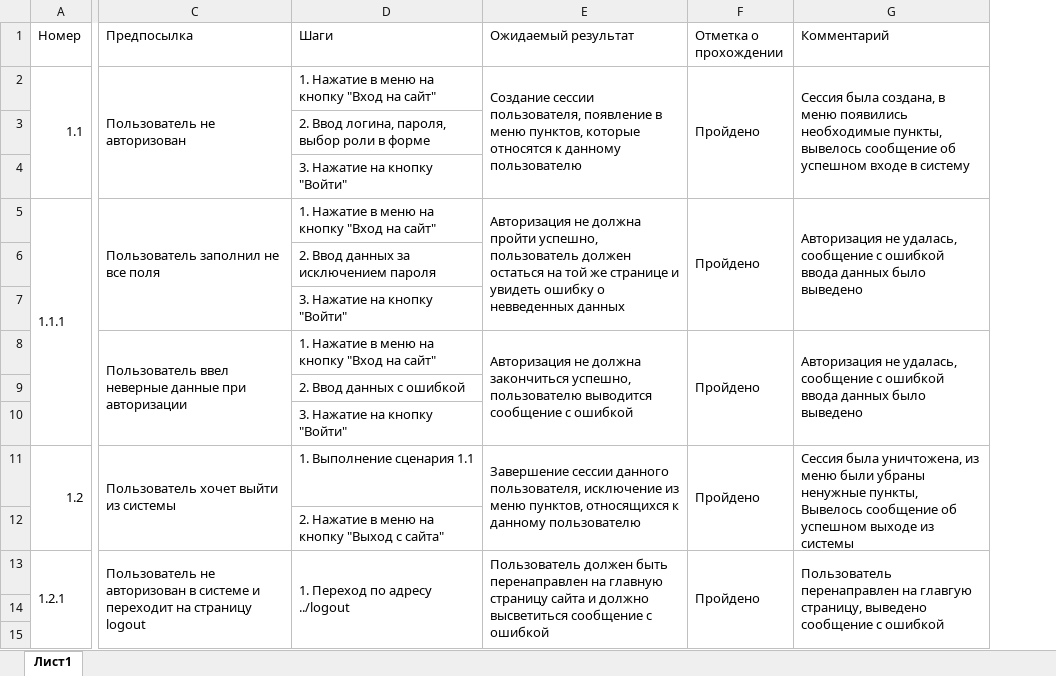
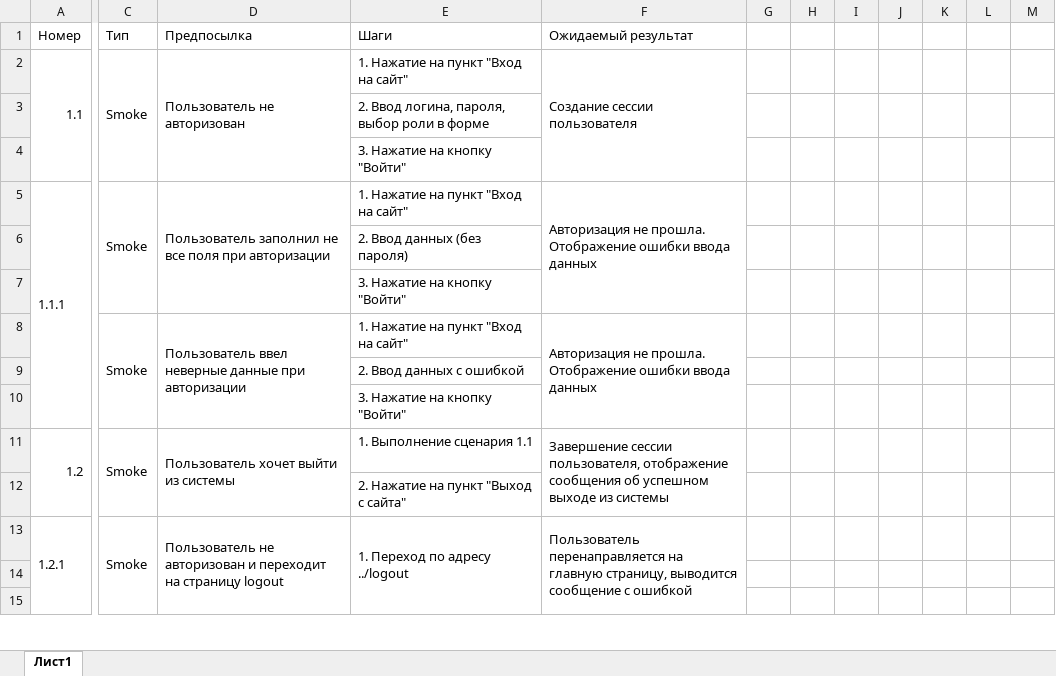
Before and after one commit to meksey/GymsNetwork, an Excel workbook: План тестирования.xlsx, sheet Лист1, drawn as a sheet; only a part is shown, gaps mark what is left out; values as stored, in another font and other column widths than the file's, no cell formats; removed rows and columns are numbered as before the commit, all else as after; the diff covers the shown part only; the diff names each change by its address in the sheet, - before the commit and + after, or states it on an @@ line.

```diff
--- a/План тестирования.xlsx (sheet Лист1)
+++ b/План тестирования.xlsx (sheet Лист1)
+column C (Тип), rows 2-13: Smoke |  |  | Smoke |  |  | Smoke |  |  | Smoke |  | Smoke
-column F (Отметка о прохождении), rows 2-13: Пройдено |  |  | Пройдено |  |  | Пройдено |  |  | Пройдено |  | Пройдено
-column G (Комментарий), rows 2-13: Сессия была создана, в меню появились необходимые пункты, вывелось сообщение об успешном входе в систему |  |  | Авторизация не удалась, сообщение с ошибкой ввода данных было выведено |  |  | Авторизация не удалась, сообщение с ошибкой ввода данных было выведено |  |  | Сессия была уничтожена, из меню были убраны ненужные пункты, Вывелось сообщение об успешном выходе из системы |  | Пользователь перенаправлен на главгую страницу, выведено сообщение с ошибкой
+column G, empty
+column H, empty
+column I, empty
+column J, empty
+column K, empty
+column L, empty
+column M, empty
-E2 (Шаги): 1. Нажатие в меню на кнопку "Вход на сайт"
+E2 (Шаги): 1. Нажатие на пункт "Вход на сайт"
-F2 (Ожидаемый результат): Создание сессии пользователя, появление в меню пунктов, которые относятся к данному пользователю
+F2 (Ожидаемый результат): Создание сессии пользователя
-D5 (Предпосылка): Пользователь заполнил не все поля
+D5 (Предпосылка): Пользователь заполнил не все поля при авторизации
-E5 (Шаги): 1. Нажатие в меню на кнопку "Вход на сайт"
+E5 (Шаги): 1. Нажатие на пункт "Вход на сайт"
-F5 (Ожидаемый результат): Авторизация не должна пройти успешно, пользователь должен остаться на той же странице и увидеть ошибку о невведенных данных
+F5 (Ожидаемый результат): Авторизация не прошла. Отображение ошибки ввода данных
-E6 (Шаги): 2. Ввод данных за исключением пароля
+E6 (Шаги): 2. Ввод данных (без пароля)
-E8 (Шаги): 1. Нажатие в меню на кнопку "Вход на сайт"
+E8 (Шаги): 1. Нажатие на пункт "Вход на сайт"
-F8 (Ожидаемый результат): Авторизация не должна закончиться успешно, пользователю выводится сообщение с ошибкой
+F8 (Ожидаемый результат): Авторизация не прошла. Отображение ошибки ввода данных
-F11 (Ожидаемый результат): Завершение сессии данного пользователя, исключение из меню пунктов, относящихся к данному пользователю
+F11 (Ожидаемый результат): Завершение сессии пользователя, отображение сообщения об успешном выходе из системы
-E12 (Шаги): 2. Нажатие в меню на кнопку "Выход с сайта"
+E12 (Шаги): 2. Нажатие на пункт "Выход с сайта"
-D13 (Предпосылка): …не авторизован в системе и переходит…
+D13 (Предпосылка): …не авторизован и переходит…
-F13 (Ожидаемый результат): Пользователь должен быть перенаправлен на главную страницу сайта и должно высветиться сообщение с…
+F13 (Ожидаемый результат): Пользователь перенаправляется на главную страницу, выводится сообщение с…
```
Also changed, not shown: 23 added rows, 13 edited cells and merged cells elsewhere in this sheet, cell formats, 1 other file.
